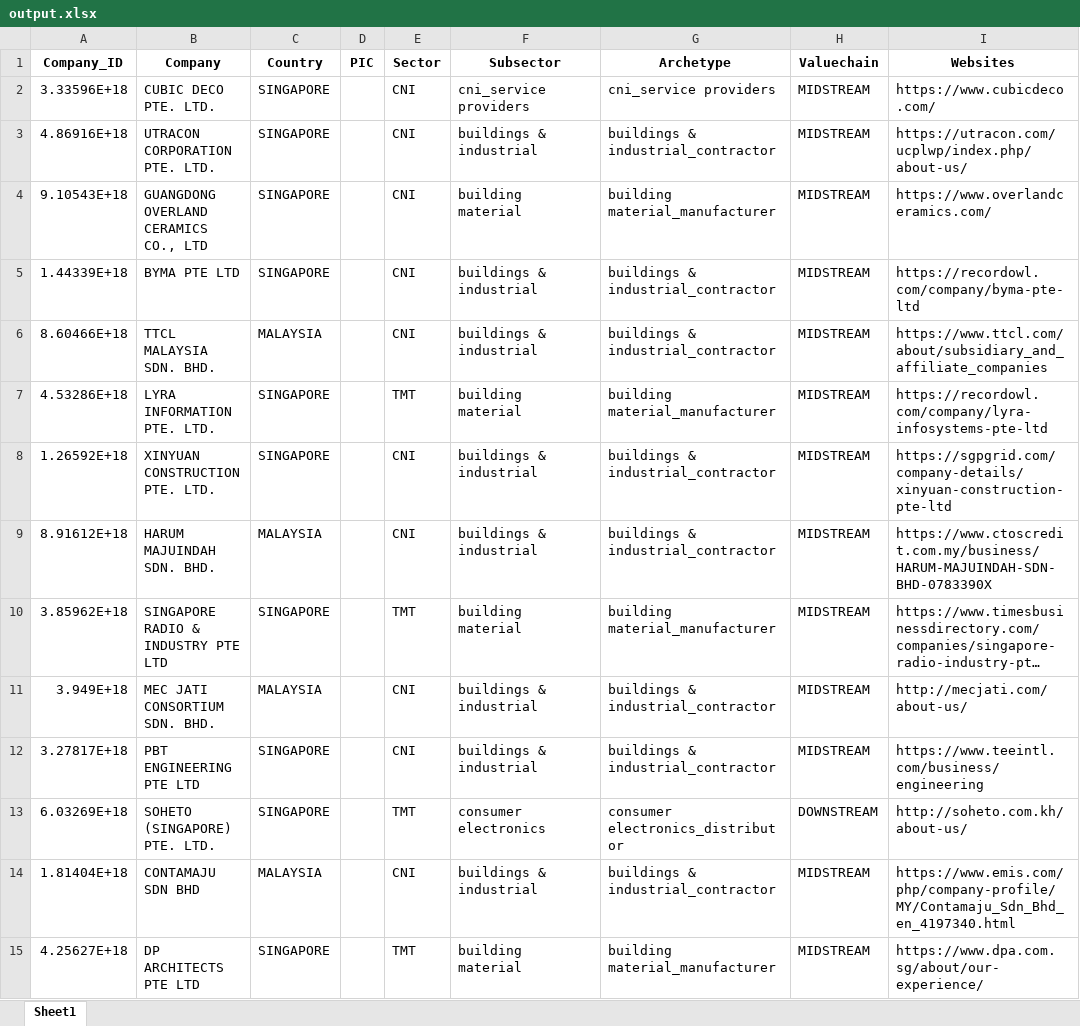
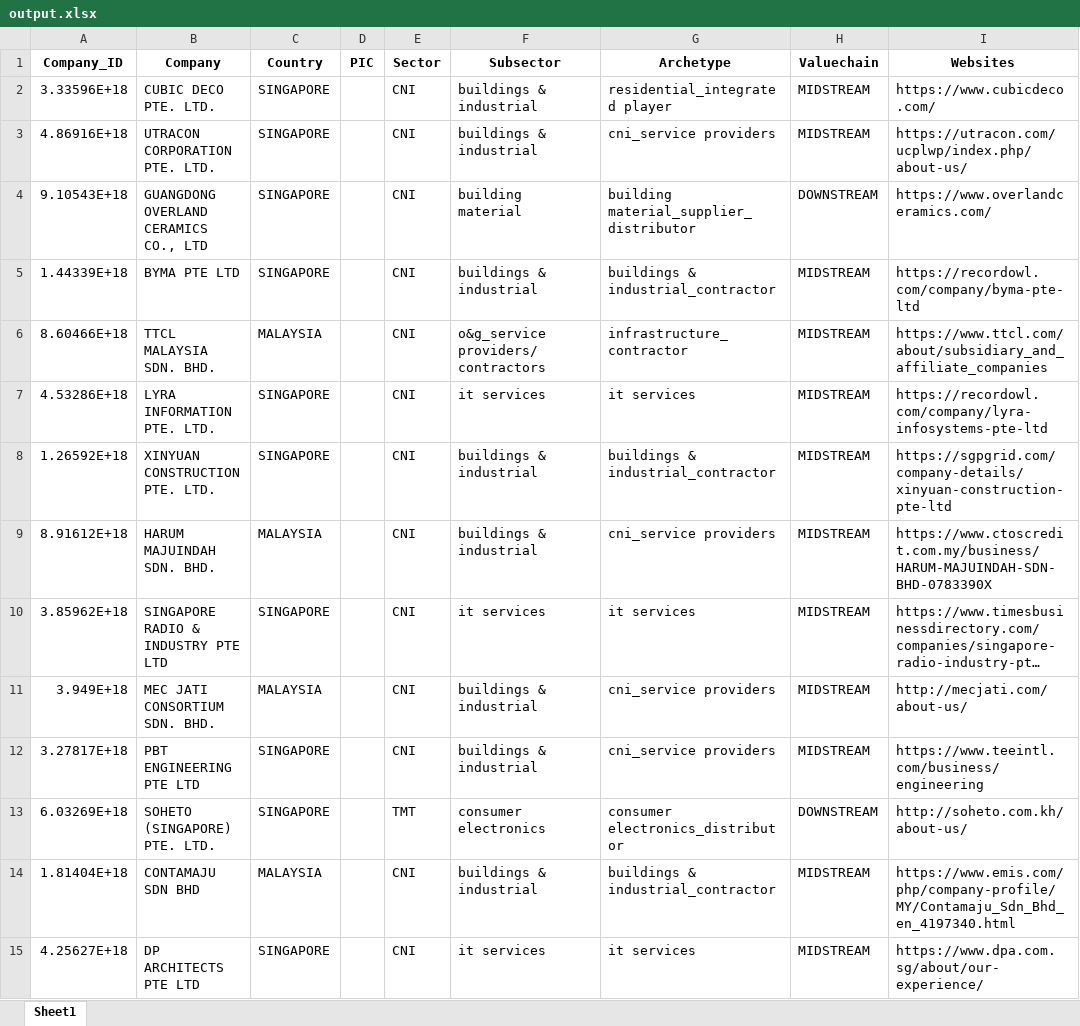
Before and after one commit to ngzhankang/finalYearProjectUOB, an Excel workbook: engine/files/output.xlsx, sheet Sheet1, drawn as a sheet; only a part is shown; long unchanged cells end in …; values as stored, in another font and other column widths than the file's, no borders; the diff covers the shown part only; the diff names each change by its address in the sheet, - before the commit and + after, or states it on an @@ line.

Commit message:
Complete Engine 2.0

```diff
--- a/engine/files/output.xlsx (sheet Sheet1)
+++ b/engine/files/output.xlsx (sheet Sheet1)
-F2 (Subsector): cni_service providers
+F2 (Subsector): buildings & industrial
-G2 (Archetype): cni_service providers
+G2 (Archetype): residential_integrated player
-G3 (Archetype): buildings & industrial_contractor
+G3 (Archetype): cni_service providers
-G4 (Archetype): building material_manufacturer
+G4 (Archetype): building material_supplier_distributor
-H4 (Valuechain): MIDSTREAM
+H4 (Valuechain): DOWNSTREAM
-F6 (Subsector): buildings & industrial
+F6 (Subsector): o&g_service providers/contractors
-G6 (Archetype): buildings & industrial_contractor
+G6 (Archetype): infrastructure_contractor
-E7 (Sector): TMT
+E7 (Sector): CNI
-F7 (Subsector): building material
+F7 (Subsector): it services
-G7 (Archetype): building material_manufacturer
+G7 (Archetype): it services
-G9 (Archetype): buildings & industrial_contractor
+G9 (Archetype): cni_service providers
-E10 (Sector): TMT
+E10 (Sector): CNI
-F10 (Subsector): building material
+F10 (Subsector): it services
-G10 (Archetype): building material_manufacturer
+G10 (Archetype): it services
-G11:G12 (Archetype): buildings & industrial_contractor
+G11:G12 (Archetype): cni_service providers
-E15 (Sector): TMT
+E15 (Sector): CNI
-F15 (Subsector): building material
+F15 (Subsector): it services
-G15 (Archetype): building material_manufacturer
+G15 (Archetype): it services
```
Also changed, not shown: 14 edited cells elsewhere in this sheet, 6 other files.
